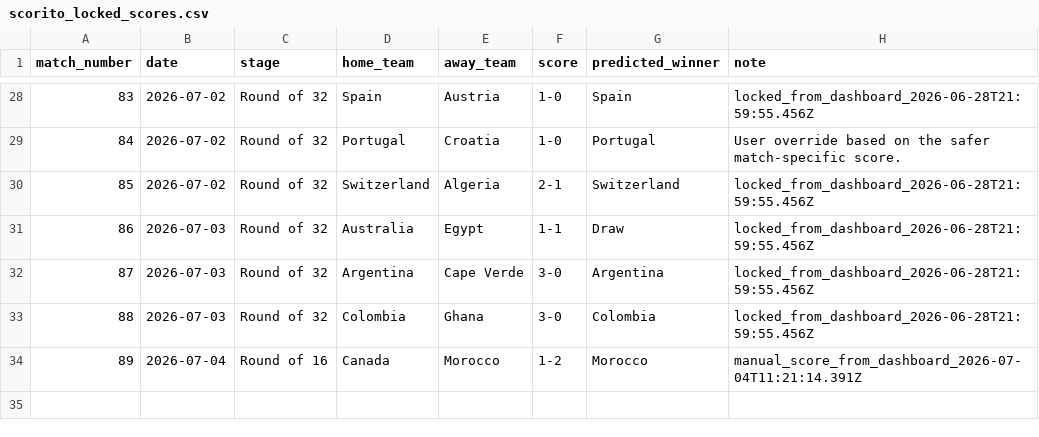
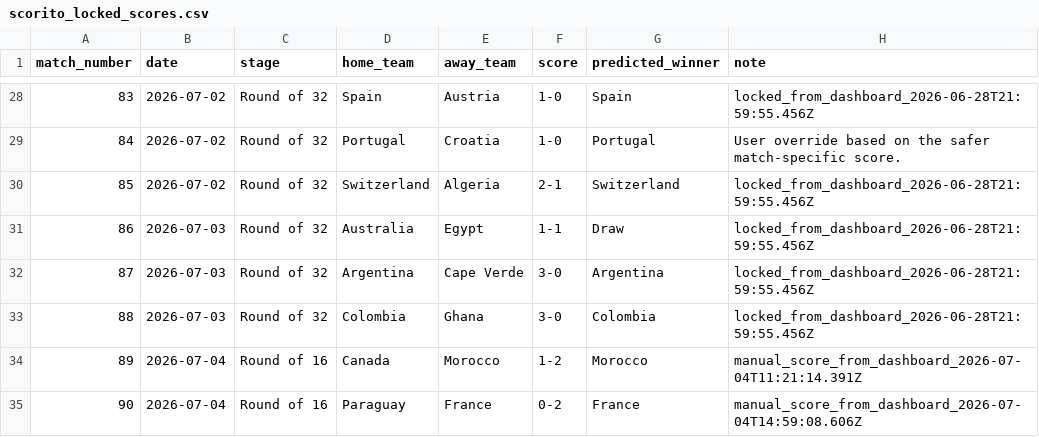
Before and after one commit to thomlaer/voetbal_prediction, a CSV file: data/extracted/scorito_locked_scores.csv, drawn as a sheet; only a part is shown, gaps mark what is left out; the diff names each change by its address in the sheet, - before the commit and + after, or states it on an @@ line.

Commit message:
Update match 90 Scorito score

```diff
--- a/data/extracted/scorito_locked_scores.csv
+++ b/data/extracted/scorito_locked_scores.csv
+row 35: 90 | 2026-07-04 | Round of 16 | Paraguay | France | 0-2 | France | manual_score_from_dashboard_2026-07-04T14:59:08.606Z
```
